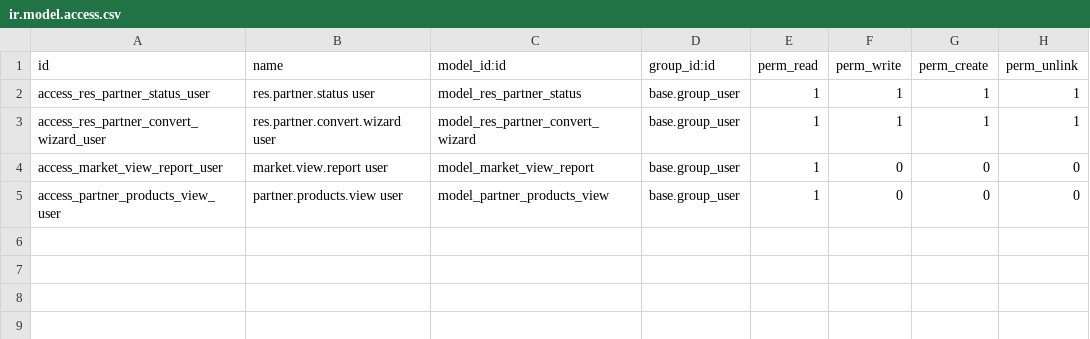
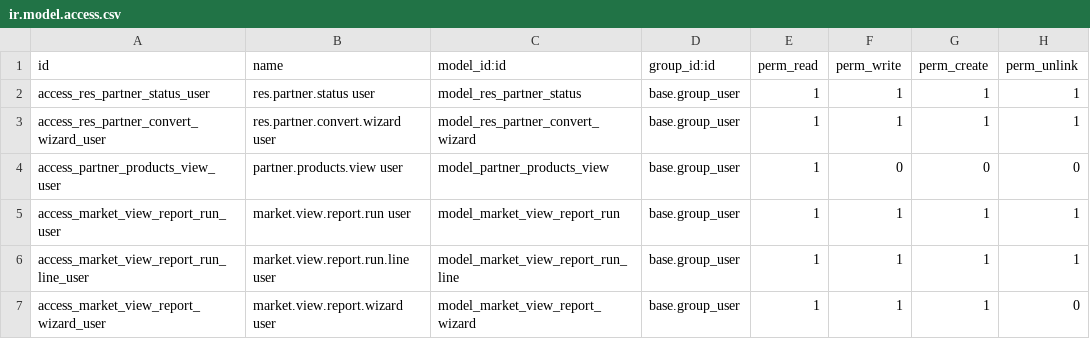
Before and after one commit to odoo/tutorials, a CSV file: contact_product_categories/security/ir.model.access.csv, drawn as a sheet; removed rows and columns are numbered as before the commit, all else as after; the diff names each change by its address in the sheet, - before the commit and + after, or states it on an @@ line.

Commit message:
[NOVI_AGRO] - added market view report v3

```diff
--- a/contact_product_categories/security/ir.model.access.csv
+++ b/contact_product_categories/security/ir.model.access.csv
-row 4: access_market_view_report_user | market.view.report user | model_market_view_report | base.group_user | 1 | 0 | 0 | 0
+row 5: access_market_view_report_run_user | market.view.report.run user | model_market_view_report_run | base.group_user | 1 | 1 | 1 | 1
+row 6: access_market_view_report_run_line_user | market.view.report.run.line user | model_market_view_report_run_line | base.group_user | 1 | 1 | 1 | 1
+row 7: access_market_view_report_wizard_user | market.view.report.wizard user | model_market_view_report_wizard | base.group_user | 1 | 1 | 1 | 0
```
Also changed, not shown: 9 other files.
